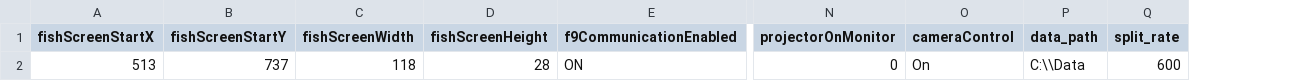
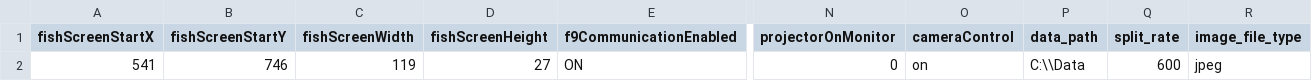
Before and after one commit to shacoof/StimulusGenerator, a CSV file: appConfig.csv, drawn as a sheet; only a part is shown, gaps mark what is left out; the diff names each change by its address in the sheet, - before the commit and + after, or states it on an @@ line.

```diff
--- a/appConfig.csv
+++ b/appConfig.csv
+column R (image_file_type), row 2: jpeg
-A2 (fishScreenStartX): 513
+A2 (fishScreenStartX): 541
-B2 (fishScreenStartY): 737
+B2 (fishScreenStartY): 746
-C2 (fishScreenWidth): 118
+C2 (fishScreenWidth): 119
-D2 (fishScreenHeight): 28
+D2 (fishScreenHeight): 27
-O2 (cameraControl): On
+O2 (cameraControl): on
```
Also changed, not shown: StimulusConfig.csv, 5 other files.
